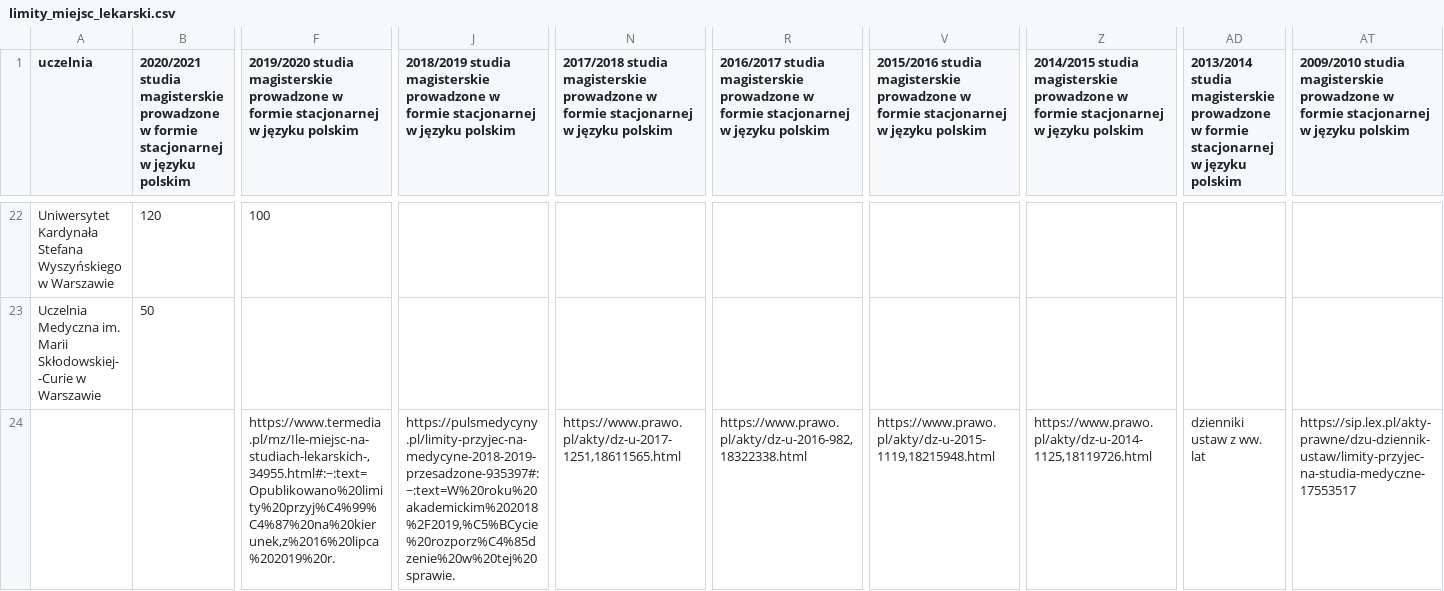
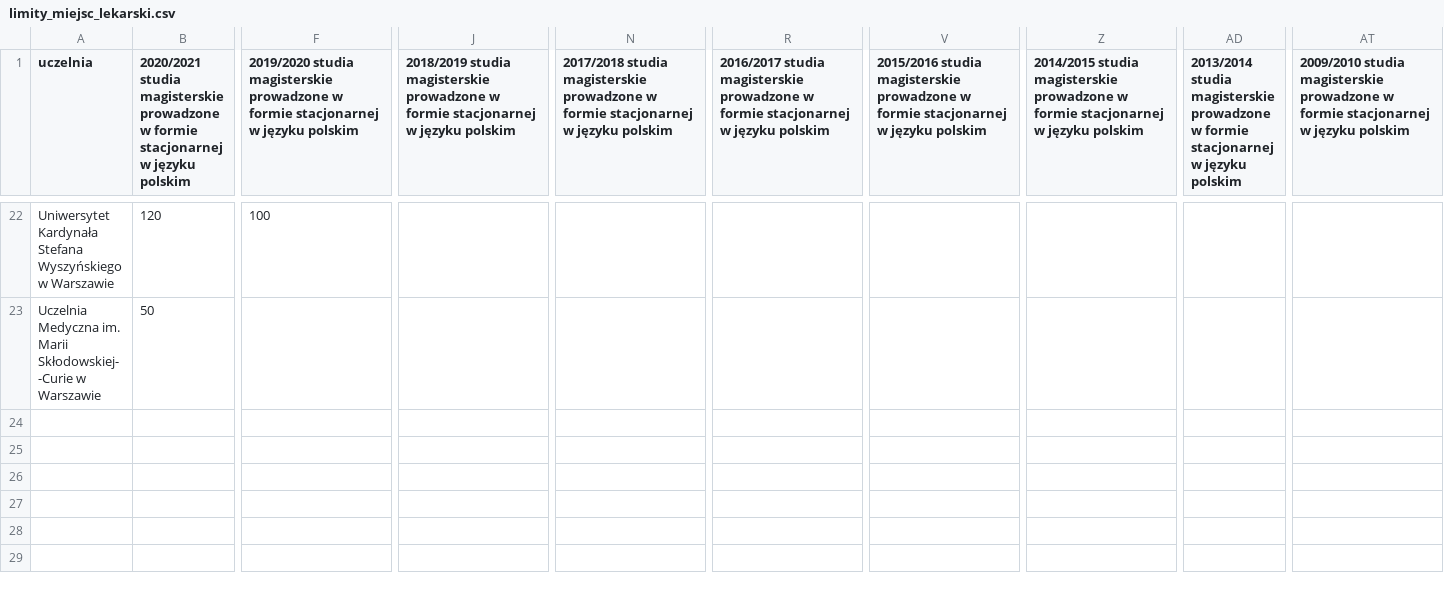
Before and after one commit to Qwebeck/medical-trends-exploration, a CSV file: data/external/limity_miejsc_lekarski.csv, drawn as a sheet; only a part is shown, gaps mark what is left out; rows hold the shown columns only; the diff names each change by its address in the sheet, - before the commit and + after, or states it on an @@ line.

Commit message:
Adds analysis of bdl data

```diff
--- a/data/external/limity_miejsc_lekarski.csv
+++ b/data/external/limity_miejsc_lekarski.csv
-row 24:  |  | https://www.termedia.pl/mz/Ile-miejsc-na-studiach-lekarskich-,34955.html#:~:text=Opublikowano%20limity%20przyj%C4%99%C4%87%20na%20kierunek,z%2016%20lipca%202019%20r. | https://pulsmedycyny.pl/limity-przyjec-na-medycyne-2018-2019-przesadzone-935397#:~:text=W%20roku%20akademickim%202018%2F2019,%C5%BCycie%20rozporz%C4%85dzenie%20w%20tej%20sprawie. | https://www.prawo.pl/akty/dz-u-2017-1251,18611565.html | https://www.prawo.pl/akty/dz-u-2016-982,18322338.html | https://www.prawo.pl/akty/dz-u-2015-1119,18215948.html | https://www.prawo.pl/akty/dz-u-2014-1125,18119726.html | dzienniki ustaw z ww. lat | https://sip.lex.pl/akty-prawne/dzu-dziennik-ustaw/limity-przyjec-na-studia-medyczne-17553517
```
Also changed, not shown: 5 other files.
